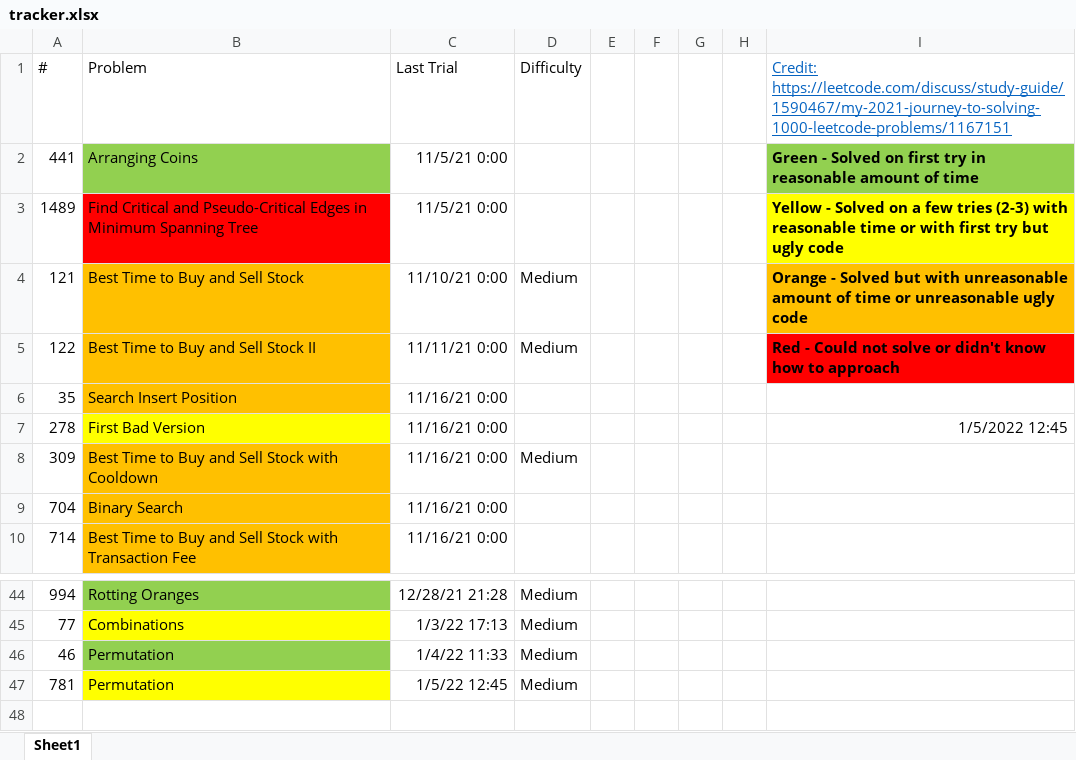
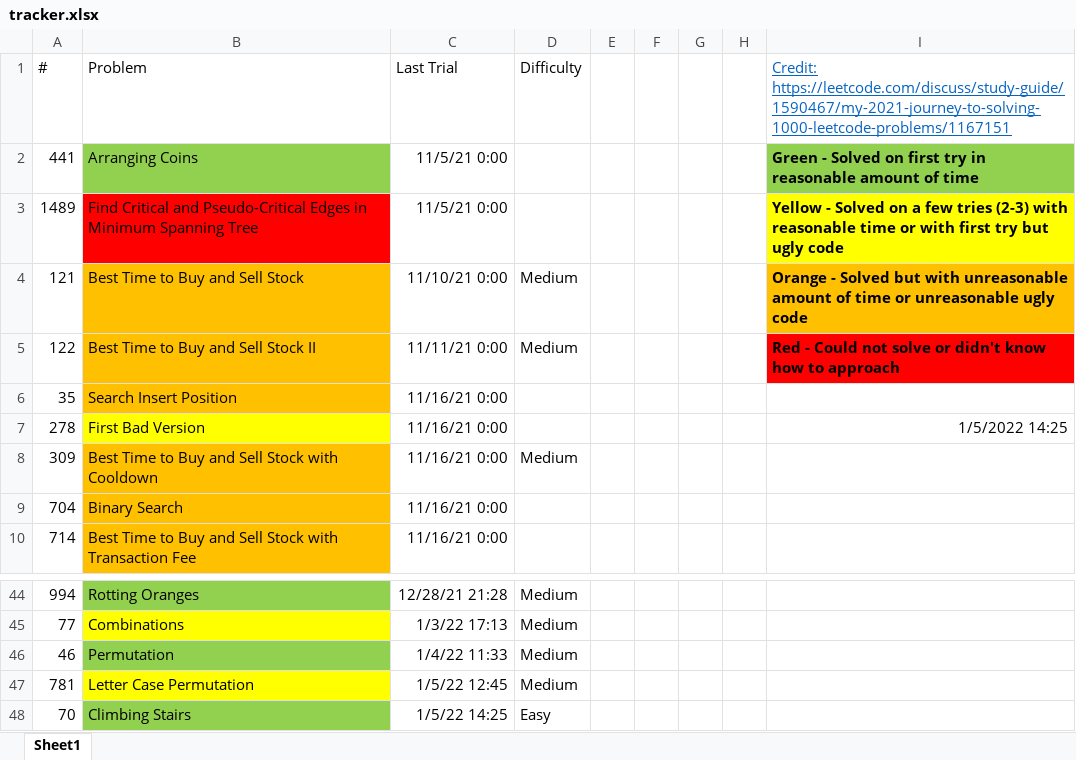
Before and after one commit to tinutmap/leetcode.com, an Excel workbook: tracker.xlsx, sheet Sheet1, drawn as a sheet; only a part is shown, gaps mark what is left out; values as stored, in another font and other column widths than the file's, no borders; conditional formats not drawn; the diff names each change by its address in the sheet, - before the commit and + after, or states it on an @@ line.

```diff
--- a/tracker.xlsx (sheet Sheet1)
+++ b/tracker.xlsx (sheet Sheet1)
-I7: 1/5/2022 12:45
+I7: 1/5/2022 14:25
-B47 (Problem): Permutation
+B47 (Problem): Letter Case Permutation
+row 48: 70 | Climbing Stairs | 1/5/22 14:25 | Easy
```
Also changed, not shown: 3 other files.
